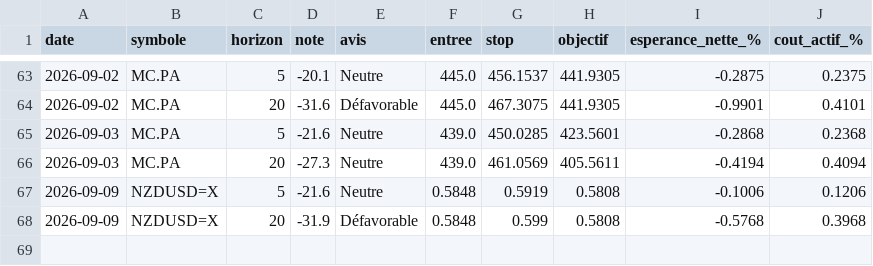
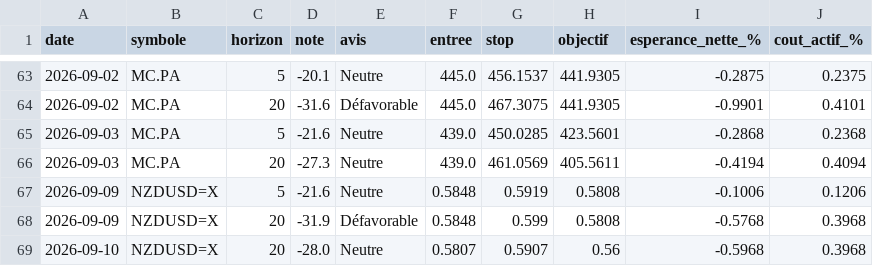
Before and after one commit to David-GNLF/marketlab, a CSV file: data_local/banc_ventes.csv, drawn as a sheet; only a part is shown, gaps mark what is left out.

```diff
--- a/data_local/banc_ventes.csv
+++ b/data_local/banc_ventes.csv
@@ -68 +68,2 @@ date,symbole,horizon,note,avis,entree,stop,objectif,esperance_nette_%,cout_actif
 2026-09-09,NZDUSD=X,20,-31.9,Défavorable,0.5848,0.599,0.5808,-0.5768,0.3968
+2026-09-10,NZDUSD=X,20,-28.0,Neutre,0.5807,0.5907,0.56,-0.5968,0.3968
```
Also changed, not shown: data_local/journal_chaine.csv, data_local/sauts_mesures.csv, 10 other files.
